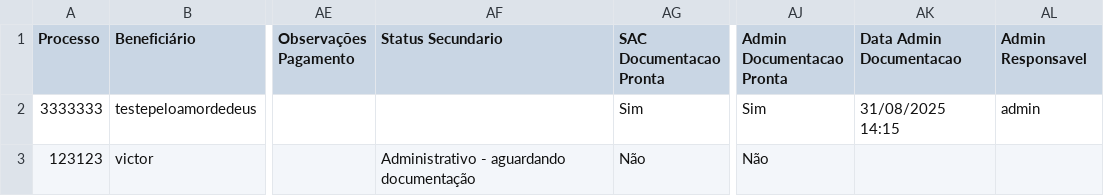
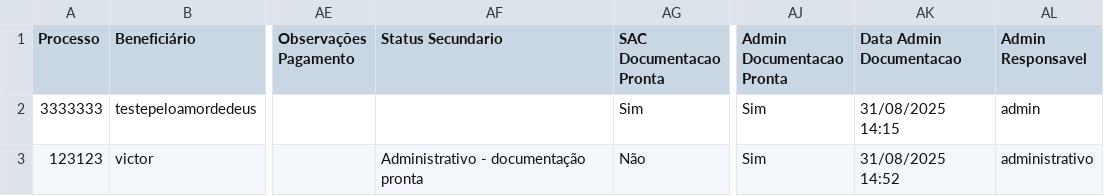
Before and after one commit to leoparipiranga/capistrano_processos, a CSV file: bases/lista_rpv.csv, drawn as a sheet; only a part is shown, gaps mark what is left out; the diff names each change by its address in the sheet, - before the commit and + after, or states it on an @@ line.

Commit message:
Atualização via Streamlit 31/08/2025 14:52:36

```diff
--- a/bases/lista_rpv.csv
+++ b/bases/lista_rpv.csv
-AF3 (Status Secundario): Administrativo - aguardando documentação
+AF3 (Status Secundario): Administrativo - documentação pronta
-AJ3 (Admin Documentacao Pronta): Não
+AJ3 (Admin Documentacao Pronta): Sim
-AK3 (Data Admin Documentacao): (empty)
+AK3 (Data Admin Documentacao): 31/08/2025 14:52
-AL3 (Admin Responsavel): (empty)
+AL3 (Admin Responsavel): administrativo
```
